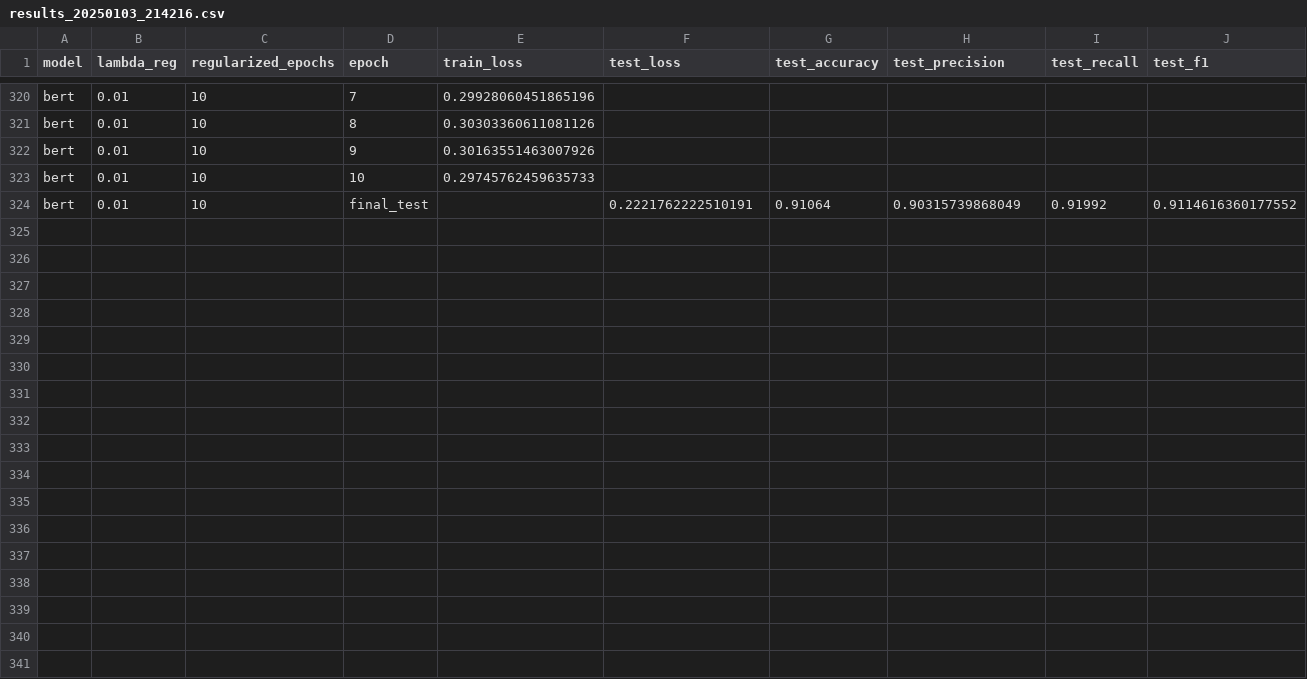
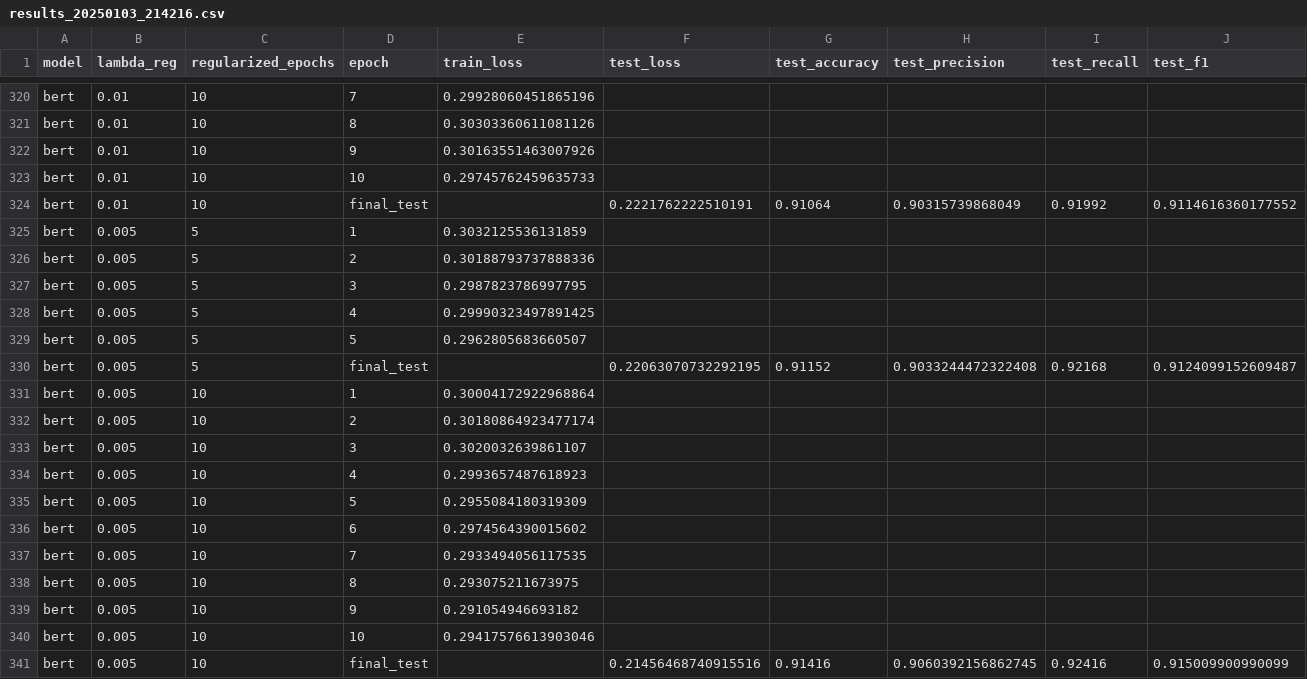
Before and after one commit to p10rahulm/causal-vs-correlated-classification, a CSV file: outputs/imdb_sentiment_causal_mediation/results_20250103_214216.csv, drawn as a sheet; only a part is shown, gaps mark what is left out.

```diff
--- a/outputs/imdb_sentiment_causal_mediation/results_20250103_214216.csv
+++ b/outputs/imdb_sentiment_causal_mediation/results_20250103_214216.csv
@@ -324 +324,18 @@ bert,0.01,10,10,0.29745762459635733,,,,,
 bert,0.01,10,final_test,,0.2221762222510191,0.91064,0.90315739868049,0.91992,0.9114616360177552
+bert,0.005,5,1,0.3032125536131859,,,,,
+bert,0.005,5,2,0.30188793737888336,,,,,
+bert,0.005,5,3,0.2987823786997795,,,,,
+bert,0.005,5,4,0.29990323497891425,,,,,
+bert,0.005,5,5,0.2962805683660507,,,,,
+bert,0.005,5,final_test,,0.22063070732292195,0.91152,0.9033244472322408,0.92168,0.9124099152609487
+bert,0.005,10,1,0.30004172922968864,,,,,
+bert,0.005,10,2,0.30180864923477174,,,,,
+bert,0.005,10,3,0.3020032639861107,,,,,
+bert,0.005,10,4,0.2993657487618923,,,,,
+bert,0.005,10,5,0.2955084180319309,,,,,
+bert,0.005,10,6,0.2974564390015602,,,,,
+bert,0.005,10,7,0.2933494056117535,,,,,
+bert,0.005,10,8,0.293075211673975,,,,,
+bert,0.005,10,9,0.291054946693182,,,,,
+bert,0.005,10,10,0.29417576613903046,,,,,
+bert,0.005,10,final_test,,0.21456468740915516,0.91416,0.9060392156862745,0.92416,0.915009900990099
```
Also changed, not shown: outputs/imdb_sentiment_causal_mediation/results_20250103_214027.csv, outputs/imdb_sentiment_causal_mediation/results_20250103_214541.csv, 35 other files.
